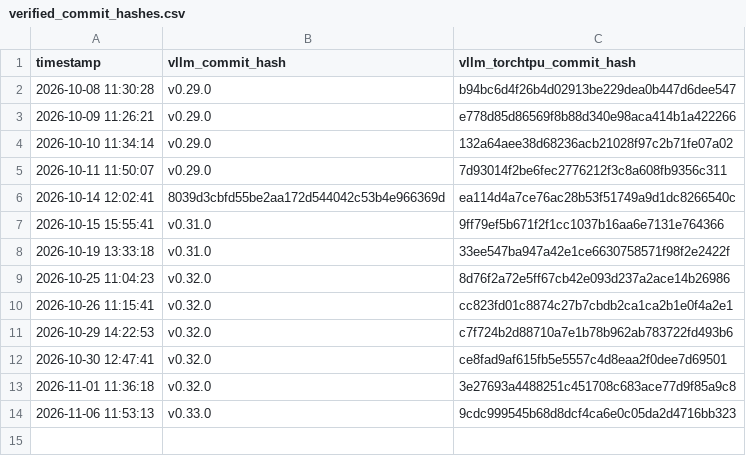
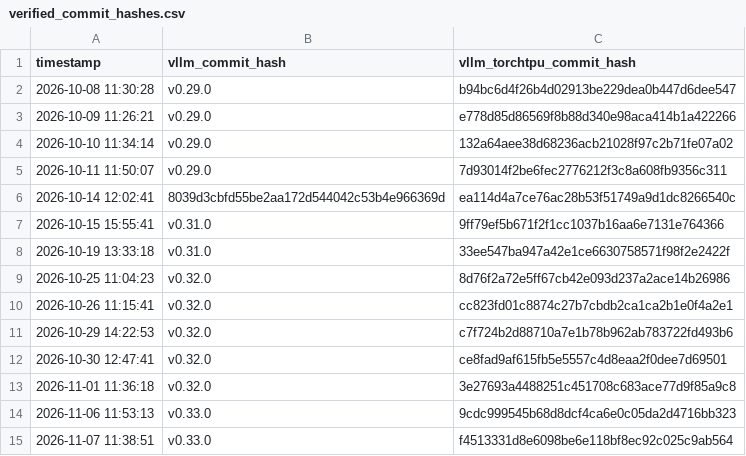
Before and after one commit to vllm-project/vllm-torchtpu, a CSV file: support_matrices/verified_commit_hashes.csv, drawn as a sheet.

```diff
--- a/support_matrices/verified_commit_hashes.csv
+++ b/support_matrices/verified_commit_hashes.csv
@@ -14 +14,2 @@ timestamp,vllm_commit_hash,vllm_torchtpu_commit_hash
 2026-11-06 11:53:13,v0.33.0,9cdc999545b68d8dcf4ca6e0c05da2d4716bb323
+2026-11-07 11:38:51,v0.33.0,f4513331d8e6098be6e118bf8ec92c025c9ab564
```
